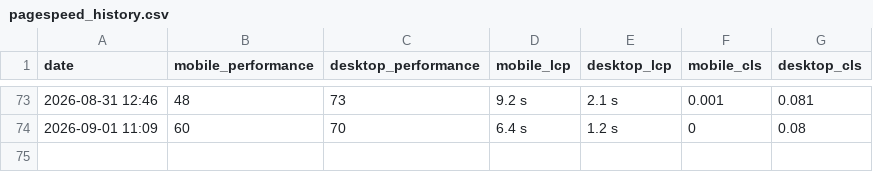
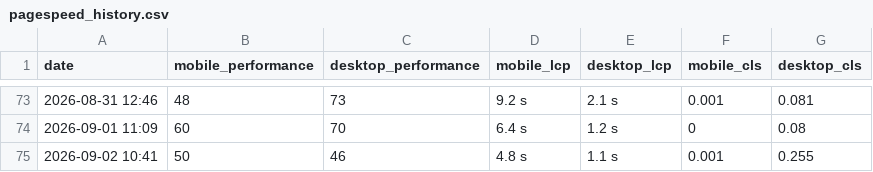
Before and after one commit to orhankemal-code/asra-performance-monitor, a CSV file: reports/pagespeed_history.csv, drawn as a sheet; only a part is shown, gaps mark what is left out; the diff names each change by its address in the sheet, - before the commit and + after, or states it on an @@ line.

```diff
--- a/reports/pagespeed_history.csv
+++ b/reports/pagespeed_history.csv
+row 75: 2026-09-02 10:41 | 50 | 46 | 4.8 s | 1.1 s | 0.001 | 0.255
```
Also changed, not shown: 1 other file.
